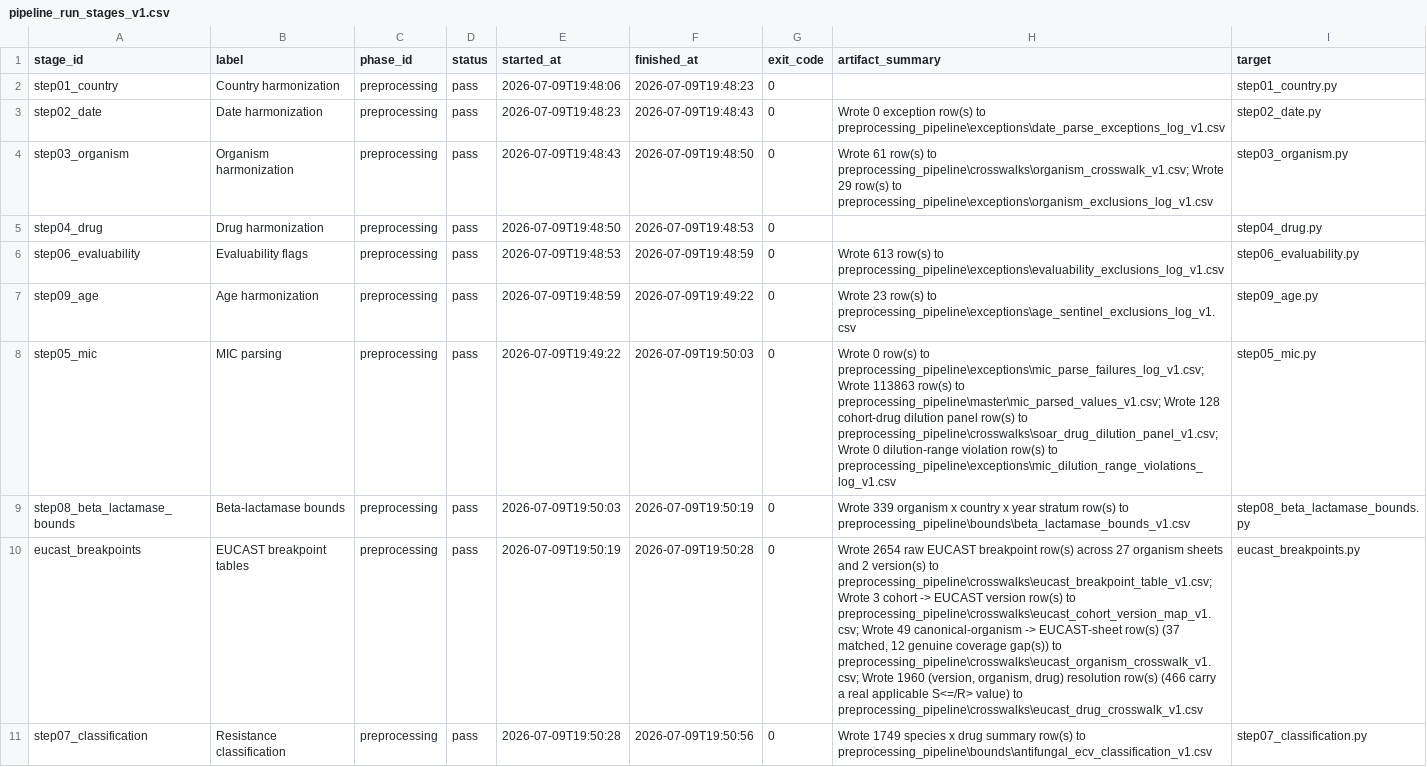
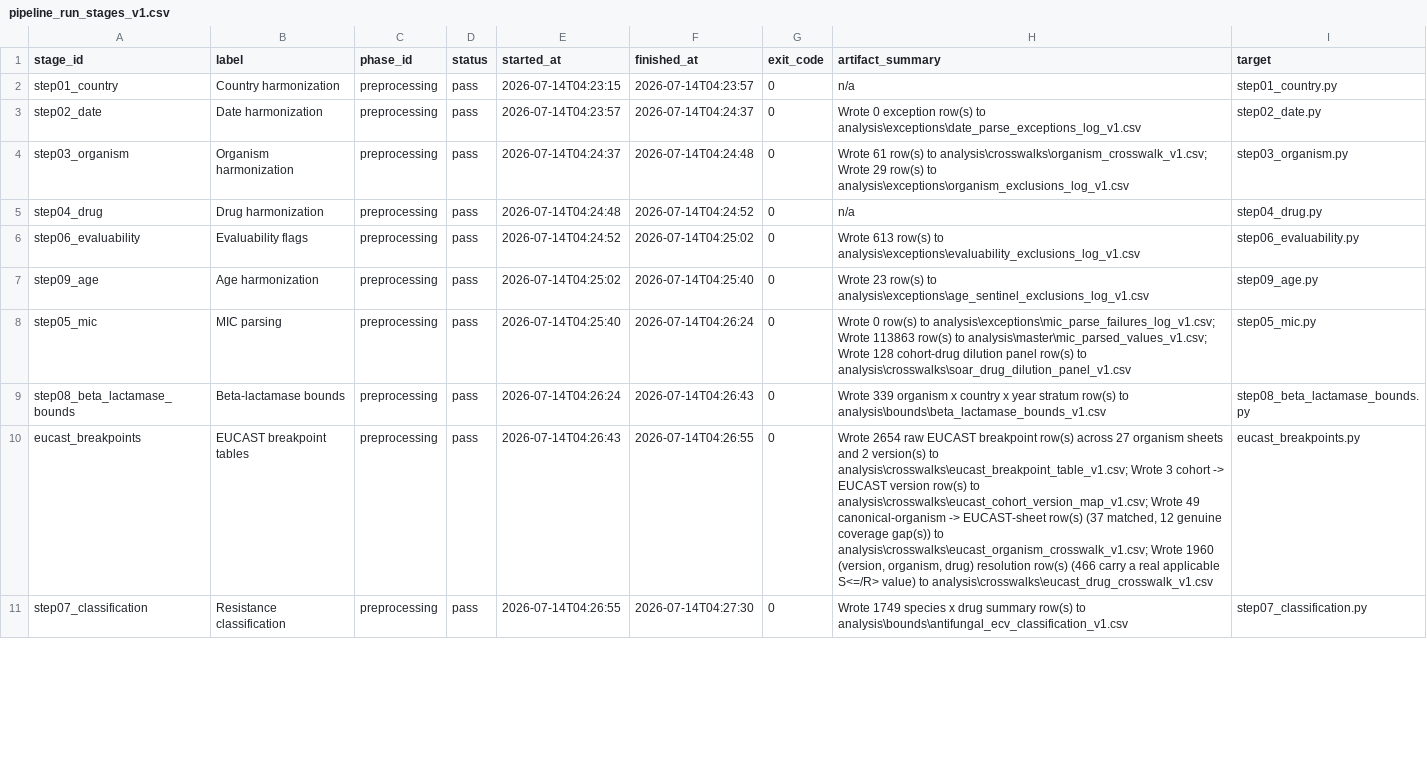
Before and after one commit to enchill-svg/amr-vivli-2026, a CSV file: data/published/runs/latest/pipeline_run_stages_v1.csv, drawn as a sheet; only a part is shown; the diff covers the shown part only; the diff names each change by its address in the sheet, - before the commit and + after, or states it on an @@ line.

```diff
--- a/data/published/runs/latest/pipeline_run_stages_v1.csv
+++ b/data/published/runs/latest/pipeline_run_stages_v1.csv
-E2 (started_at): 2026-07-09T19:48:06
+E2 (started_at): 2026-07-14T04:23:15
-F2 (finished_at): 2026-07-09T19:48:23
+F2 (finished_at): 2026-07-14T04:23:57
-H2 (artifact_summary): (empty)
+H2 (artifact_summary): n/a
-E3 (started_at): 2026-07-09T19:48:23
+E3 (started_at): 2026-07-14T04:23:57
-F3 (finished_at): 2026-07-09T19:48:43
+F3 (finished_at): 2026-07-14T04:24:37
-H3 (artifact_summary): …row(s) to preprocessing_pipeline\exceptions\date_parse_exceptions_log_v1.csv
+H3 (artifact_summary): …row(s) to analysis\exceptions\date_parse_exceptions_log_v1.csv
-E4 (started_at): 2026-07-09T19:48:43
+E4 (started_at): 2026-07-14T04:24:37
-F4 (finished_at): 2026-07-09T19:48:50
+F4 (finished_at): 2026-07-14T04:24:48
-H4 (artifact_summary): …row(s) to preprocessing_pipeline\crosswalks\organism_crosswalk_v1.csv; Wrote 29 row(s) to preprocessing_pipeline\exceptions\organism_exclusions_log_v1.csv
+H4 (artifact_summary): …row(s) to analysis\crosswalks\organism_crosswalk_v1.csv; Wrote 29 row(s) to analysis\exceptions\organism_exclusions_log_v1.csv
-E5 (started_at): 2026-07-09T19:48:50
+E5 (started_at): 2026-07-14T04:24:48
-F5 (finished_at): 2026-07-09T19:48:53
+F5 (finished_at): 2026-07-14T04:24:52
-H5 (artifact_summary): (empty)
+H5 (artifact_summary): n/a
-E6 (started_at): 2026-07-09T19:48:53
+E6 (started_at): 2026-07-14T04:24:52
-F6 (finished_at): 2026-07-09T19:48:59
+F6 (finished_at): 2026-07-14T04:25:02
-H6 (artifact_summary): …row(s) to preprocessing_pipeline\exceptions\evaluability_exclusions_log_v1.csv
+H6 (artifact_summary): …row(s) to analysis\exceptions\evaluability_exclusions_log_v1.csv
-E7 (started_at): 2026-07-09T19:48:59
+E7 (started_at): 2026-07-14T04:25:02
-F7 (finished_at): 2026-07-09T19:49:22
+F7 (finished_at): 2026-07-14T04:25:40
-H7 (artifact_summary): …row(s) to preprocessing_pipeline\exceptions\age_sentinel_exclusions_log_v1.csv
+H7 (artifact_summary): …row(s) to analysis\exceptions\age_sentinel_exclusions_log_v1.csv
-E8 (started_at): 2026-07-09T19:49:22
+E8 (started_at): 2026-07-14T04:25:40
-F8 (finished_at): 2026-07-09T19:50:03
+F8 (finished_at): 2026-07-14T04:26:24
-H8 (artifact_summary): …row(s) to preprocessing_pipeline\exceptions\mic_parse_failures_log_v1.csv; Wrote 113863 row(s) to preprocessing_pipeline\master\mic_parsed_values_v1.csv; Wrote 128 cohort-drug dilution panel row(s) to preprocessing_pipeline\crosswalks\soar_drug_dilution_panel_v1.csv; Wrote 0 dilution-range violation row(s) to preprocessing_pipeline\exceptions\mic_dilution_range_violations_log_v1.csv
+H8 (artifact_summary): …row(s) to analysis\exceptions\mic_parse_failures_log_v1.csv; Wrote 113863 row(s) to analysis\master\mic_parsed_values_v1.csv; Wrote 128 cohort-drug dilution panel row(s) to analysis\crosswalks\soar_drug_dilution_panel_v1.csv
-E9 (started_at): 2026-07-09T19:50:03
+E9 (started_at): 2026-07-14T04:26:24
-F9 (finished_at): 2026-07-09T19:50:19
+F9 (finished_at): 2026-07-14T04:26:43
-H9 (artifact_summary): …row(s) to preprocessing_pipeline\bounds\beta_lactamase_bounds_v1.csv
+H9 (artifact_summary): …row(s) to analysis\bounds\beta_lactamase_bounds_v1.csv
-E10 (started_at): 2026-07-09T19:50:19
+E10 (started_at): 2026-07-14T04:26:43
-F10 (finished_at): 2026-07-09T19:50:28
+F10 (finished_at): 2026-07-14T04:26:55
-H10 (artifact_summary): …version(s) to preprocessing_pipeline\crosswalks\eucast_breakpoint_table_v1.csv; Wrote 3 cohort -> EUCAST version row(s) to preprocessing_pipeline\crosswalks\eucast_cohort_version_map_v1.csv; Wrote 49 canonical-organism -> EUCAST-sheet row(s) (37 matched, 12 genuine coverage gap(s)) to preprocessing_pipeline\crosswalks\eucast_organism_crosswalk_v1.csv; Wrote 1960 (version, organism, drug) resolution row(s) (466 carry a real applicable S<=/R> value) to preprocessing_pipeline\crosswalks\eucast_drug_crosswalk_v1.csv
+H10 (artifact_summary): …version(s) to analysis\crosswalks\eucast_breakpoint_table_v1.csv; Wrote 3 cohort -> EUCAST version row(s) to analysis\crosswalks\eucast_cohort_version_map_v1.csv; Wrote 49 canonical-organism -> EUCAST-sheet row(s) (37 matched, 12 genuine coverage gap(s)) to analysis\crosswalks\eucast_organism_crosswalk_v1.csv; Wrote 1960 (version, organism, drug) resolution row(s) (466 carry a real applicable S<=/R> value) to analysis\crosswalks\eucast_drug_crosswalk_v1.csv
-E11 (started_at): 2026-07-09T19:50:28
+E11 (started_at): 2026-07-14T04:26:55
-F11 (finished_at): 2026-07-09T19:50:56
+F11 (finished_at): 2026-07-14T04:27:30
-H11 (artifact_summary): …row(s) to preprocessing_pipeline\bounds\antifungal_ecv_classification_v1.csv
+H11 (artifact_summary): …row(s) to analysis\bounds\antifungal_ecv_classification_v1.csv
```
Also changed, not shown: 47 edited cells elsewhere in this file, data/published/cluster_typology_bacterial_gated_v1.csv, data/published/cluster_typology_fungal_gated_v1.csv, 49 other files.
